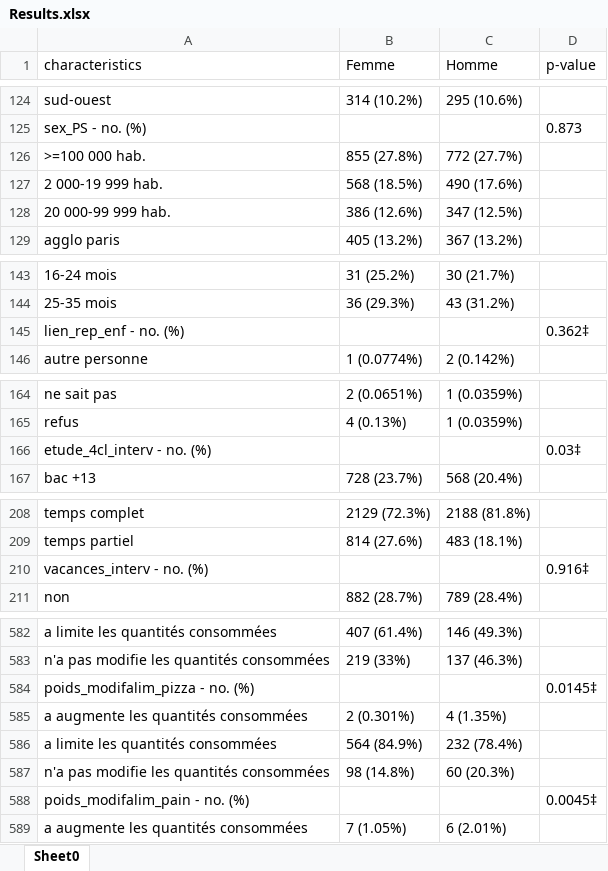
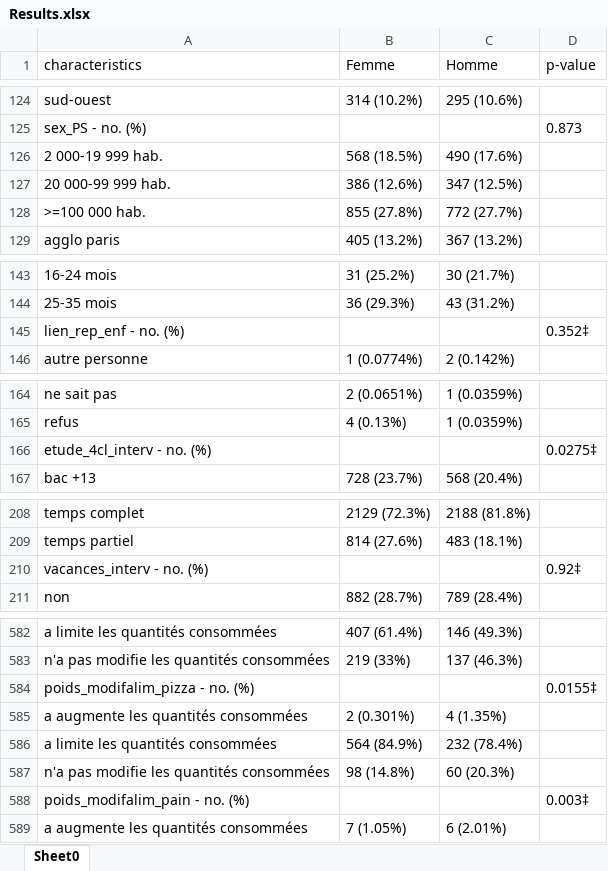
Before and after one commit to TanguyPerennec/Autostats, an Excel workbook: Results.xlsx, sheet Sheet0, drawn as a sheet; only a part is shown, gaps mark what is left out; values as stored, in another font and other column widths than the file's, no borders; the diff covers the shown part only; the diff names each change by its address in the sheet, - before the commit and + after, or states it on an @@ line.

```diff
--- a/Results.xlsx (sheet Sheet0)
+++ b/Results.xlsx (sheet Sheet0)
@@ row 126 moved to row 128: >=100 000 hab. @@
-D145 (p-value): 0.362‡
+D145 (p-value): 0.352‡
-D166 (p-value): 0.03‡
+D166 (p-value): 0.0275‡
-D210 (p-value): 0.916‡
+D210 (p-value): 0.92‡
-D584 (p-value): 0.0145‡
+D584 (p-value): 0.0155‡
-D588 (p-value): 0.0045‡
+D588 (p-value): 0.003‡
```
Also changed, not shown: 4 moved rows and 19 edited cells elsewhere in this sheet, 8 other files.
